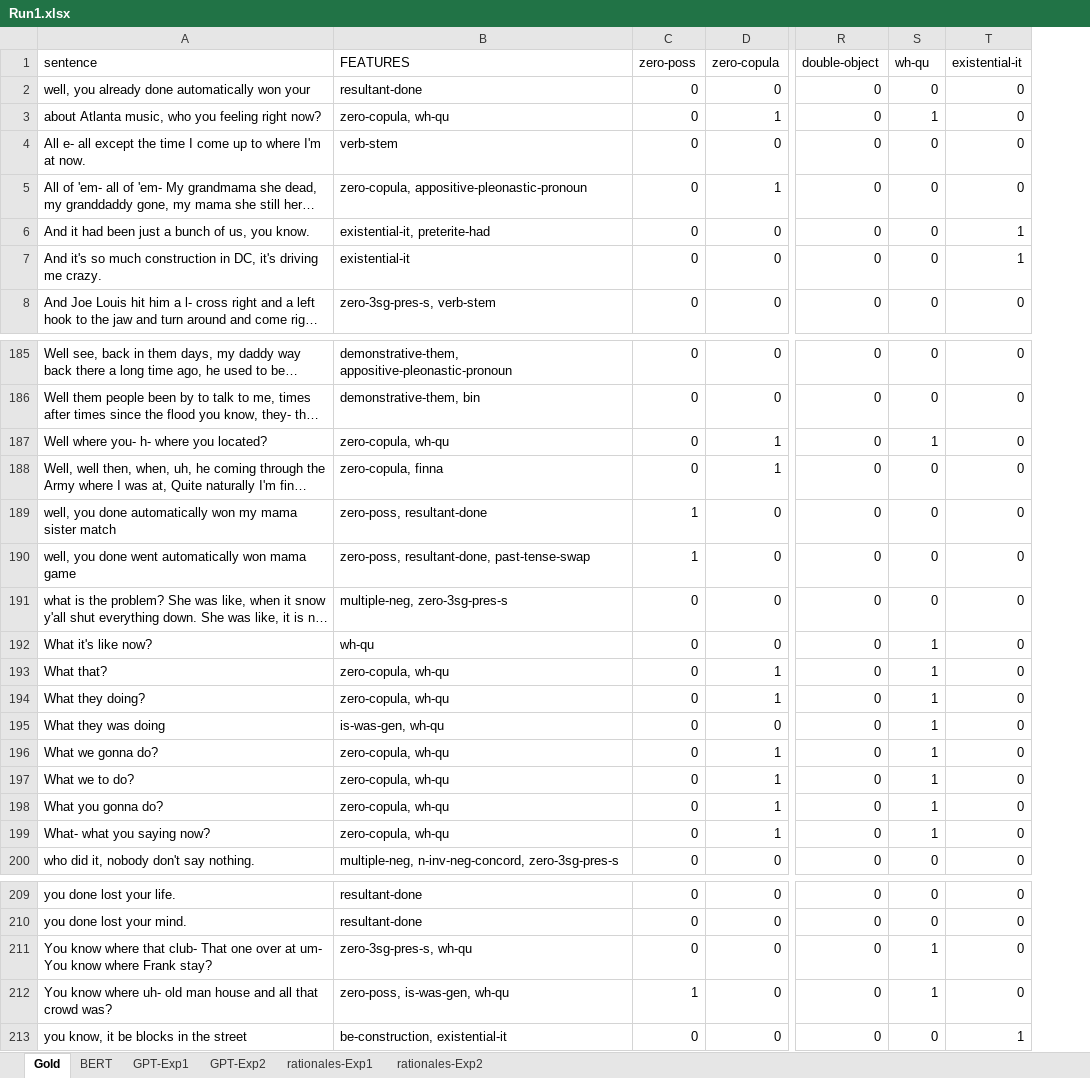
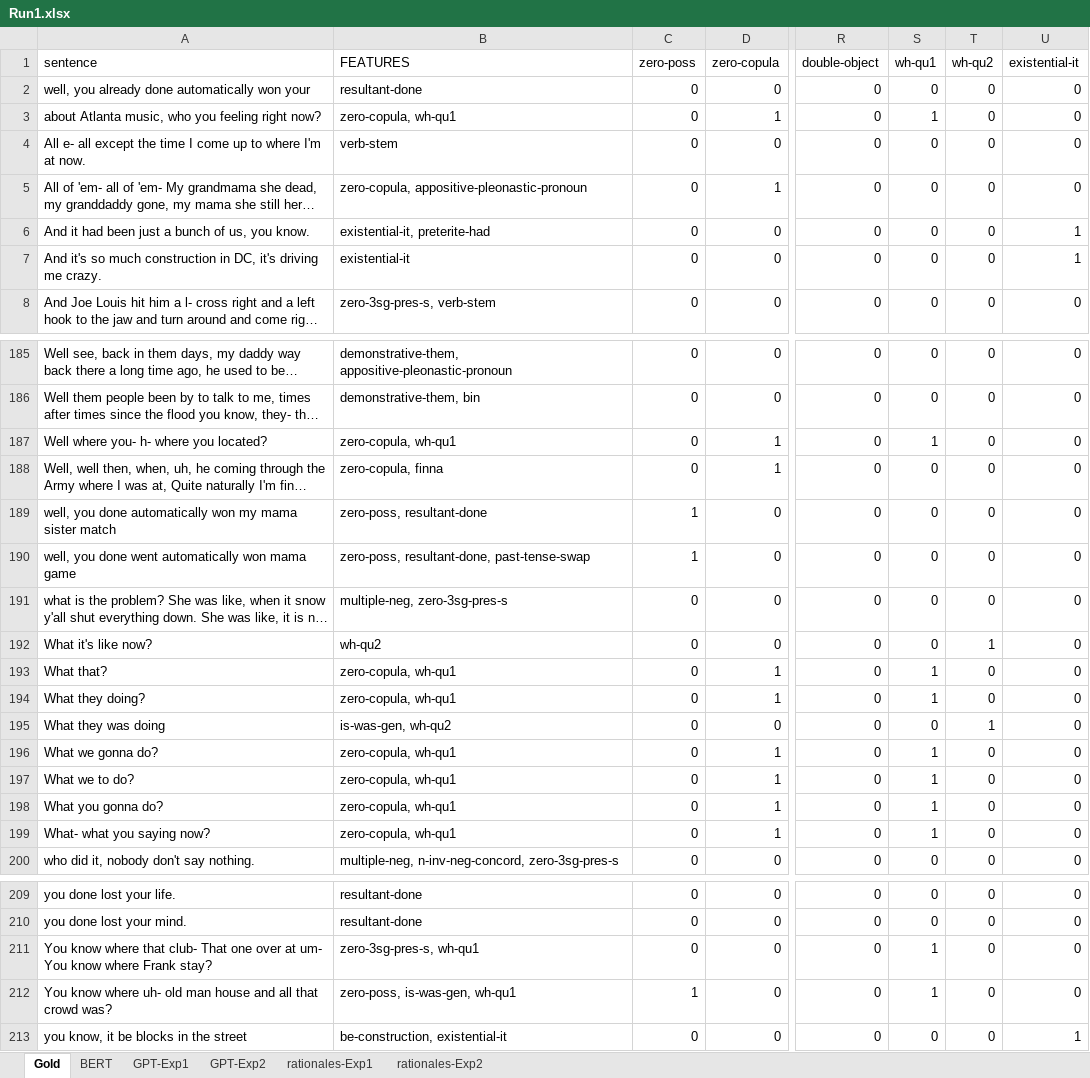
Before and after one commit to mariemmanue/Dissertation, an Excel workbook: Decoder-Only/GPT/data/Run1.xlsx, sheet Gold, drawn as a sheet; only a part is shown, gaps mark what is left out; long unchanged cells end in …; values as stored, in another font and other column widths than the file's, no borders; the diff covers the shown part only; the diff names each change by its address in the sheet, - before the commit and + after, or states it on an @@ line.

Commit message:
updated datasets

```diff
--- a/Decoder-Only/GPT/data/Run1.xlsx (sheet Gold)
+++ b/Decoder-Only/GPT/data/Run1.xlsx (sheet Gold)
+column T (wh-qu2), rows 2-8: all 0; rows 185-200: 0 | 0 | 0 | 0 | 0 | 0 | 0 | 1 | 0 | 0 | 1 | 0 | 0 | 0 | 0 | 0; rows 209-213: all 0
-S1: wh-qu
+S1: wh-qu1
-B3 (FEATURES): zero-copula, wh-qu
+B3 (FEATURES): zero-copula, wh-qu1
-B187 (FEATURES): zero-copula, wh-qu
+B187 (FEATURES): zero-copula, wh-qu1
-B192 (FEATURES): wh-qu
+B192 (FEATURES): wh-qu2
-S192 (wh-qu1): 1
+S192 (wh-qu1): 0
-B193:B194 (FEATURES): zero-copula, wh-qu
+B193:B194 (FEATURES): zero-copula, wh-qu1
-B195 (FEATURES): is-was-gen, wh-qu
+B195 (FEATURES): is-was-gen, wh-qu2
-S195 (wh-qu1): 1
+S195 (wh-qu1): 0
-B196:B199 (FEATURES): zero-copula, wh-qu
+B196:B199 (FEATURES): zero-copula, wh-qu1
-B211 (FEATURES): zero-3sg-pres-s, wh-qu
+B211 (FEATURES): zero-3sg-pres-s, wh-qu1
-B212 (FEATURES): zero-poss, is-was-gen, wh-qu
+B212 (FEATURES): zero-poss, is-was-gen, wh-qu1
```
Also changed, not shown: 22 edited cells elsewhere in this sheet, formulas that keep their value, Decoder-Only/GPT/data/Run2.xlsx.
